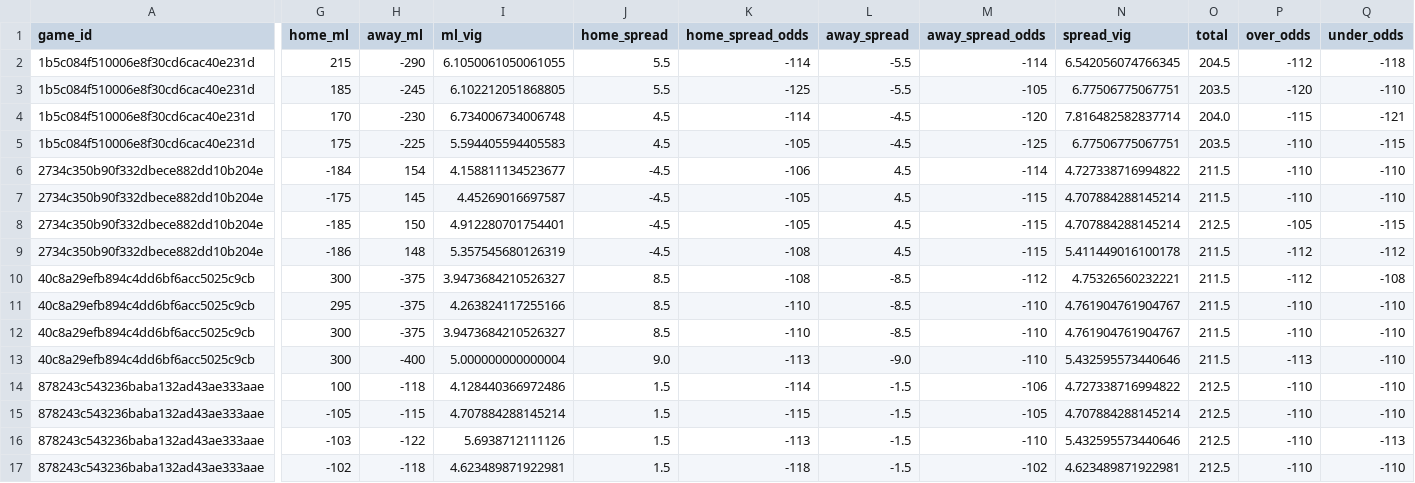
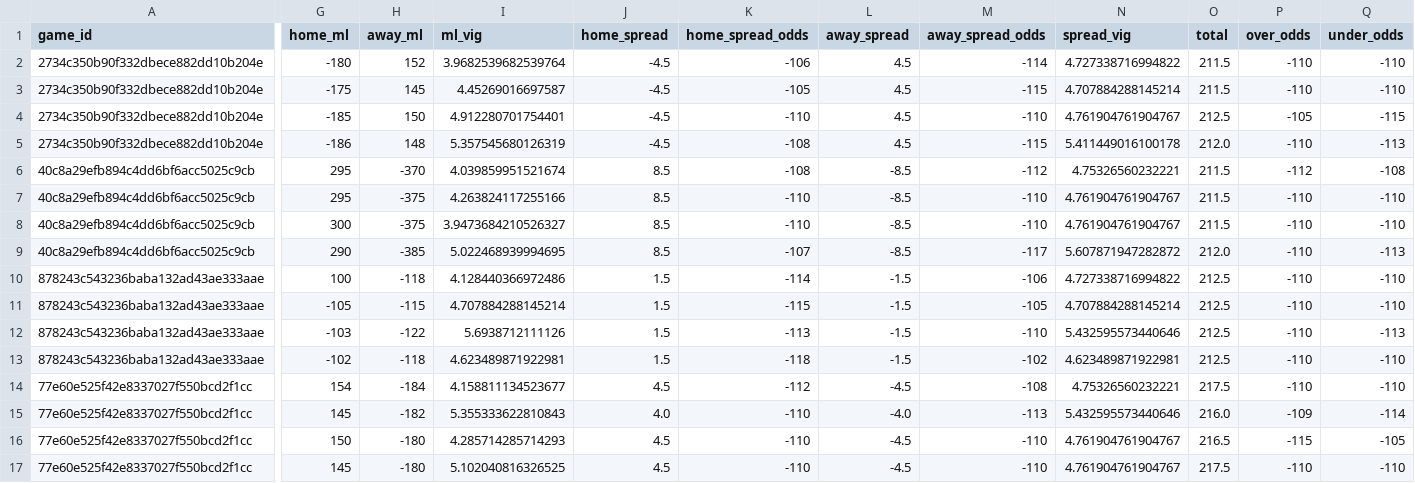
Before and after one commit to missionfromdog/bball-prediction, a CSV file: data/betting/live_odds_bookmakers_comparison.csv, drawn as a sheet; only a part is shown, gaps mark what is left out; removed rows and columns are numbered as before the commit, all else as after; rows hold the shown columns only; the diff covers the shown part only; the diff names each change by its address in the sheet, - before the commit and + after, or states it on an @@ line.

```diff
--- a/data/betting/live_odds_bookmakers_comparison.csv
+++ b/data/betting/live_odds_bookmakers_comparison.csv
-row 2: 1b5c084f510006e8f30cd6cac40e231d | 215 | -290 | 6.1050061050061055 | 5.5 | -114 | -5.5 | -114 | 6.542056074766345 | 204.5 | -112 | -118
-row 3: 1b5c084f510006e8f30cd6cac40e231d | 185 | -245 | 6.102212051868805 | 5.5 | -125 | -5.5 | -105 | 6.77506775067751 | 203.5 | -120 | -110
-row 4: 1b5c084f510006e8f30cd6cac40e231d | 170 | -230 | 6.734006734006748 | 4.5 | -114 | -4.5 | -120 | 7.816482582837714 | 204.0 | -115 | -121
-row 5: 1b5c084f510006e8f30cd6cac40e231d | 175 | -225 | 5.594405594405583 | 4.5 | -105 | -4.5 | -125 | 6.77506775067751 | 203.5 | -110 | -115
-G2 (home_ml): -184
+G2 (home_ml): -180
-H2 (away_ml): 154
+H2 (away_ml): 152
-I2 (ml_vig): 4.158811134523677
+I2 (ml_vig): 3.9682539682539764
-K4 (home_spread_odds): -105
+K4 (home_spread_odds): -110
-M4 (away_spread_odds): -115
+M4 (away_spread_odds): -110
-N4 (spread_vig): 4.707884288145214
+N4 (spread_vig): 4.761904761904767
-O5 (total): 211.5
+O5 (total): 212.0
-P5 (over_odds): -112
+P5 (over_odds): -110
-Q5 (under_odds): -112
+Q5 (under_odds): -113
-G6 (home_ml): 300
+G6 (home_ml): 295
-H6 (away_ml): -375
+H6 (away_ml): -370
-I6 (ml_vig): 3.9473684210526327
+I6 (ml_vig): 4.039859951521674
-G9 (home_ml): 300
+G9 (home_ml): 290
-H9 (away_ml): -400
+H9 (away_ml): -385
-I9 (ml_vig): 5.000000000000004
+I9 (ml_vig): 5.022468939994695
-J9 (home_spread): 9.0
+J9 (home_spread): 8.5
-K9 (home_spread_odds): -113
+K9 (home_spread_odds): -107
-L9 (away_spread): -9.0
+L9 (away_spread): -8.5
-M9 (away_spread_odds): -110
+M9 (away_spread_odds): -117
-N9 (spread_vig): 5.432595573440646
+N9 (spread_vig): 5.607871947282872
-O9 (total): 211.5
+O9 (total): 212.0
-P9 (over_odds): -113
+P9 (over_odds): -110
-Q9 (under_odds): -110
+Q9 (under_odds): -113
+row 14: 77e60e525f42e8337027f550bcd2f1cc | 154 | -184 | 4.158811134523677 | 4.5 | -112 | -4.5 | -108 | 4.75326560232221 | 217.5 | -110 | -110
+row 15: 77e60e525f42e8337027f550bcd2f1cc | 145 | -182 | 5.355333622810843 | 4.0 | -110 | -4.0 | -113 | 5.432595573440646 | 216.0 | -109 | -114
+row 16: 77e60e525f42e8337027f550bcd2f1cc | 150 | -180 | 4.285714285714293 | 4.5 | -110 | -4.5 | -110 | 4.761904761904767 | 216.5 | -115 | -105
+row 17: 77e60e525f42e8337027f550bcd2f1cc | 145 | -180 | 5.102040816326525 | 4.5 | -110 | -4.5 | -110 | 4.761904761904767 | 217.5 | -110 | -110
```
Also changed, not shown: 1 edited cell elsewhere in this file, data/betting/live_odds_latest.csv, 1 other file.
